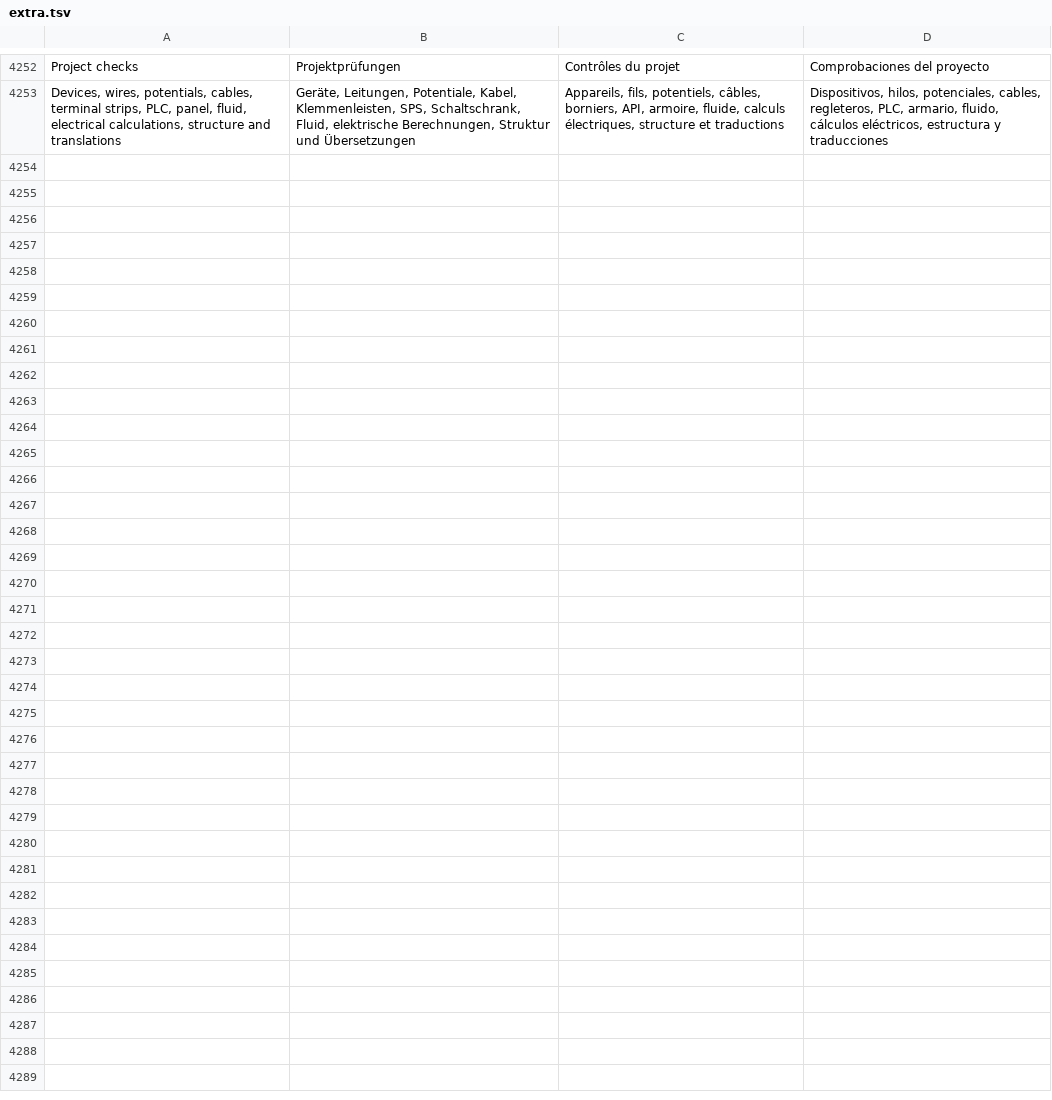
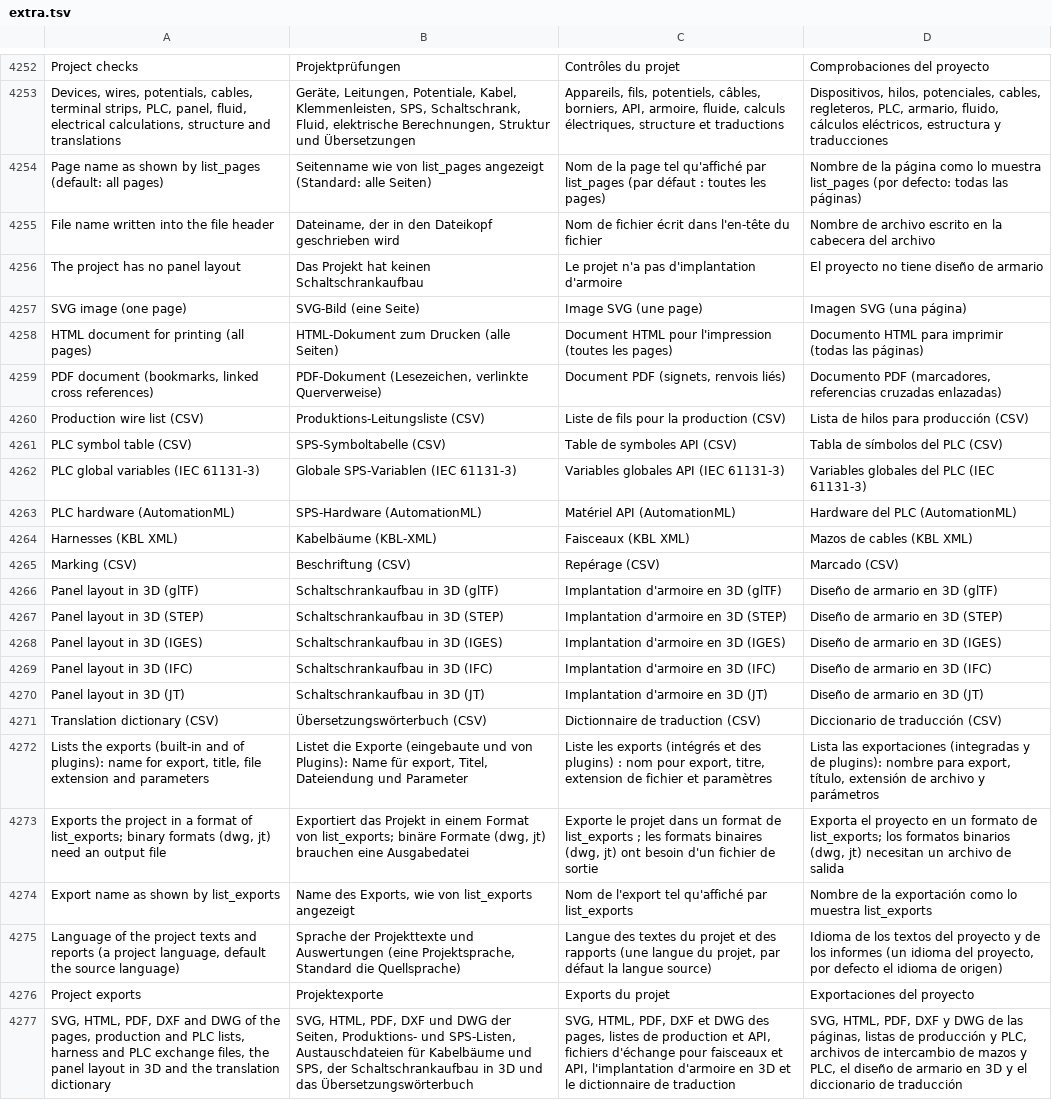
Before and after one commit to JukkaJor/OpenECraft, a TSV file: crates/openecraft-i18n/src/catalog/extra.tsv, drawn as a sheet; only a part is shown, gaps mark what is left out; the diff names each change by its address in the sheet, - before the commit and + after, or states it on an @@ line.

```diff
--- a/crates/openecraft-i18n/src/catalog/extra.tsv
+++ b/crates/openecraft-i18n/src/catalog/extra.tsv
+row 4254: Page name as shown by list_pages (default: all pages) | Seitenname wie von list_pages angezeigt (Standard: alle Seiten) | Nom de la page tel qu'affiché par list_pages (par défaut : toutes les pages) | Nombre de la página como lo muestra list_pages (por defecto: todas las páginas)
+row 4255: File name written into the file header | Dateiname, der in den Dateikopf geschrieben wird | Nom de fichier écrit dans l'en-tête du fichier | Nombre de archivo escrito en la cabecera del archivo
+row 4256: The project has no panel layout | Das Projekt hat keinen Schaltschrankaufbau | Le projet n'a pas d'implantation d'armoire | El proyecto no tiene diseño de armario
+row 4257: SVG image (one page) | SVG-Bild (eine Seite) | Image SVG (une page) | Imagen SVG (una página)
+row 4258: HTML document for printing (all pages) | HTML-Dokument zum Drucken (alle Seiten) | Document HTML pour l'impression (toutes les pages) | Documento HTML para imprimir (todas las páginas)
+row 4259: PDF document (bookmarks, linked cross references) | PDF-Dokument (Lesezeichen, verlinkte Querverweise) | Document PDF (signets, renvois liés) | Documento PDF (marcadores, referencias cruzadas enlazadas)
+row 4260: Production wire list (CSV) | Produktions-Leitungsliste (CSV) | Liste de fils pour la production (CSV) | Lista de hilos para producción (CSV)
+row 4261: PLC symbol table (CSV) | SPS-Symboltabelle (CSV) | Table de symboles API (CSV) | Tabla de símbolos del PLC (CSV)
+row 4262: PLC global variables (IEC 61131-3) | Globale SPS-Variablen (IEC 61131-3) | Variables globales API (IEC 61131-3) | Variables globales del PLC (IEC 61131-3)
+row 4263: PLC hardware (AutomationML) | SPS-Hardware (AutomationML) | Matériel API (AutomationML) | Hardware del PLC (AutomationML)
+row 4264: Harnesses (KBL XML) | Kabelbäume (KBL-XML) | Faisceaux (KBL XML) | Mazos de cables (KBL XML)
+row 4265: Marking (CSV) | Beschriftung (CSV) | Repérage (CSV) | Marcado (CSV)
+row 4266: Panel layout in 3D (glTF) | Schaltschrankaufbau in 3D (glTF) | Implantation d'armoire en 3D (glTF) | Diseño de armario en 3D (glTF)
+row 4267: Panel layout in 3D (STEP) | Schaltschrankaufbau in 3D (STEP) | Implantation d'armoire en 3D (STEP) | Diseño de armario en 3D (STEP)
+row 4268: Panel layout in 3D (IGES) | Schaltschrankaufbau in 3D (IGES) | Implantation d'armoire en 3D (IGES) | Diseño de armario en 3D (IGES)
+row 4269: Panel layout in 3D (IFC) | Schaltschrankaufbau in 3D (IFC) | Implantation d'armoire en 3D (IFC) | Diseño de armario en 3D (IFC)
+row 4270: Panel layout in 3D (JT) | Schaltschrankaufbau in 3D (JT) | Implantation d'armoire en 3D (JT) | Diseño de armario en 3D (JT)
+row 4271: Translation dictionary (CSV) | Übersetzungswörterbuch (CSV) | Dictionnaire de traduction (CSV) | Diccionario de traducción (CSV)
+row 4272: Lists the exports (built-in and of plugins): name for export, title, file extension and parameters | Listet die Exporte (eingebaute und von Plugins): Name für export, Titel, Dateiendung und Parameter | Liste les exports (intégrés et des plugins) : nom pour export, titre, extension de fichier et paramètres | Lista las exportaciones (integradas y de plugins): nombre para export, título, extensión de archivo y parámetros
+row 4273: Exports the project in a format of list_exports; binary formats (dwg, jt) need an output file | Exportiert das Projekt in einem Format von list_exports; binäre Formate (dwg, jt) brauchen eine Ausgabedatei | Exporte le projet dans un format de list_exports ; les formats binaires (dwg, jt) ont besoin d'un fichier de sortie | Exporta el proyecto en un formato de list_exports; los formatos binarios (dwg, jt) necesitan un archivo de salida
+row 4274: Export name as shown by list_exports | Name des Exports, wie von list_exports angezeigt | Nom de l'export tel qu'affiché par list_exports | Nombre de la exportación como lo muestra list_exports
+row 4275: Language of the project texts and reports (a project language, default the source language) | Sprache der Projekttexte und Auswertungen (eine Projektsprache, Standard die Quellsprache) | Langue des textes du projet et des rapports (une langue du projet, par défaut la langue source) | Idioma de los textos del proyecto y de los informes (un idioma del proyecto, por defecto el idioma de origen)
+row 4276: Project exports | Projektexporte | Exports du projet | Exportaciones del proyecto
+row 4277: SVG, HTML, PDF, DXF and DWG of the pages, production and PLC lists, harness and PLC exchange files, the panel layout in 3D and the translation dictionary | SVG, HTML, PDF, DXF und DWG der Seiten, Produktions- und SPS-Listen, Austauschdateien für Kabelbäume und SPS, der Schaltschrankaufbau in 3D und das Übersetzungswörterbuch | SVG, HTML, PDF, DXF et DWG des pages, listes de production et API, fichiers d'échange pour faisceaux et API, l'implantation d'armoire en 3D et le dictionnaire de traduction | SVG, HTML, PDF, DXF y DWG de las páginas, listas de producción y PLC, archivos de intercambio de mazos y PLC, el diseño de armario en 3D y el diccionario de traducción
```
Also changed, not shown: 16 other files.
